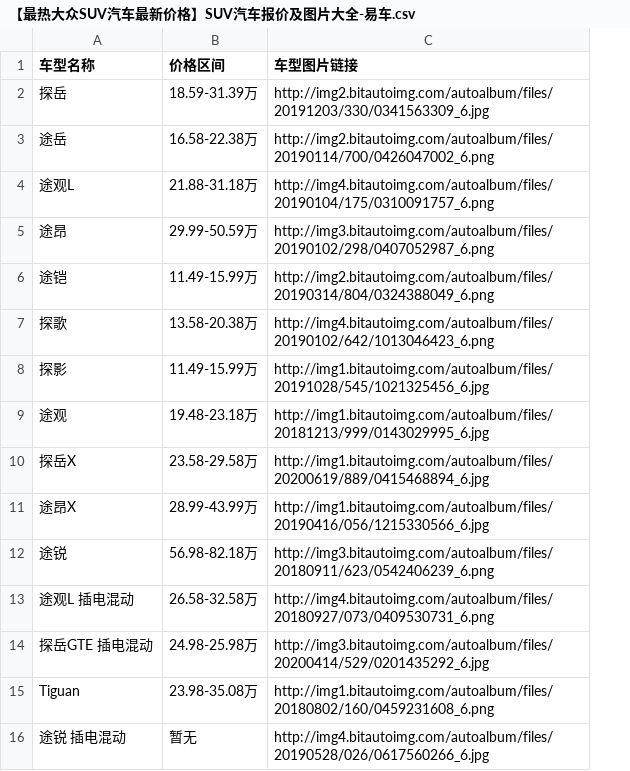
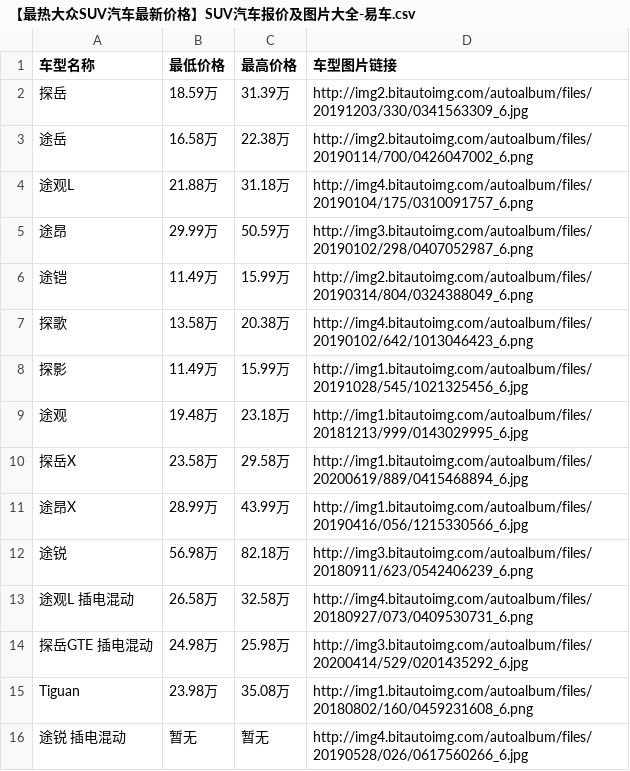
Before and after one commit to Liuzufei/Data-Engine, a CSV file: Project A/【最热大众SUV汽车最新价格】SUV汽车报价及图片大全-易车.csv, drawn as a sheet; removed rows and columns are numbered as before the commit, all else as after; the diff names each change by its address in the sheet, - before the commit and + after, or states it on an @@ line.

Commit message:
Update 【最热大众SUV汽车最新价格】SUV汽车报价及图片大全-易车.csv

```diff
--- a/Project A/【最热大众SUV汽车最新价格】SUV汽车报价及图片大全-易车.csv
+++ b/Project A/【最热大众SUV汽车最新价格】SUV汽车报价及图片大全-易车.csv
-column B (价格区间), rows 2-16: 18.59-31.39万 | 16.58-22.38万 | 21.88-31.18万 | 29.99-50.59万 | 11.49-15.99万 | 13.58-20.38万 | 11.49-15.99万 | 19.48-23.18万 | 23.58-29.58万 | 28.99-43.99万 | 56.98-82.18万 | 26.58-32.58万 | 24.98-25.98万 | 23.98-35.08万 | 暂无
+column B (最低价格), rows 2-16: 18.59万 | 16.58万 | 21.88万 | 29.99万 | 11.49万 | 13.58万 | 11.49万 | 19.48万 | 23.58万 | 28.99万 | 56.98万 | 26.58万 | 24.98万 | 23.98万 | 暂无
+column C (最高价格), rows 2-16: 31.39万 | 22.38万 | 31.18万 | 50.59万 | 15.99万 | 20.38万 | 15.99万 | 23.18万 | 29.58万 | 43.99万 | 82.18万 | 32.58万 | 25.98万 | 35.08万 | 暂无
```
